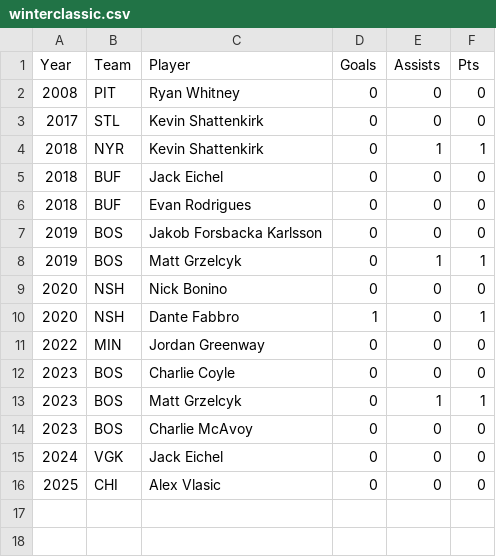
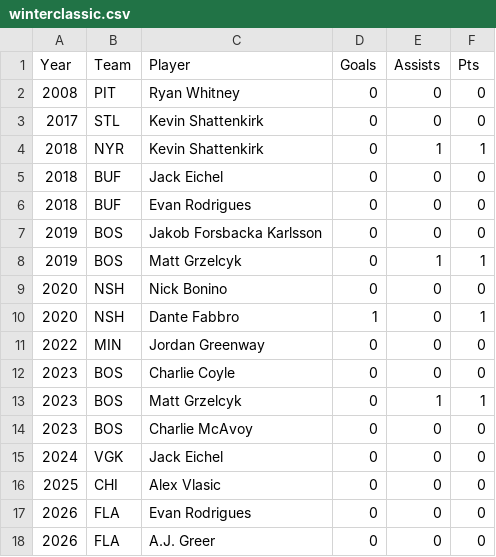
Before and after one commit to redsoxfan2194/buhockeystats, a CSV file: buhockeystatssite/recordbookdata/winterclassic.csv, drawn as a sheet.

Commit message:
record and stats update 2026-1-4

```diff
--- a/buhockeystatssite/recordbookdata/winterclassic.csv
+++ b/buhockeystatssite/recordbookdata/winterclassic.csv
@@ -16 +16,3 @@ Year,Team,Player,Goals,Assists,Pts
 2025,CHI,Alex Vlasic,0,0,0
+2026,FLA,Evan Rodrigues,0,0,0
+2026,FLA,A.J. Greer,0,0,0
```
Also changed, not shown: 6 other files.
